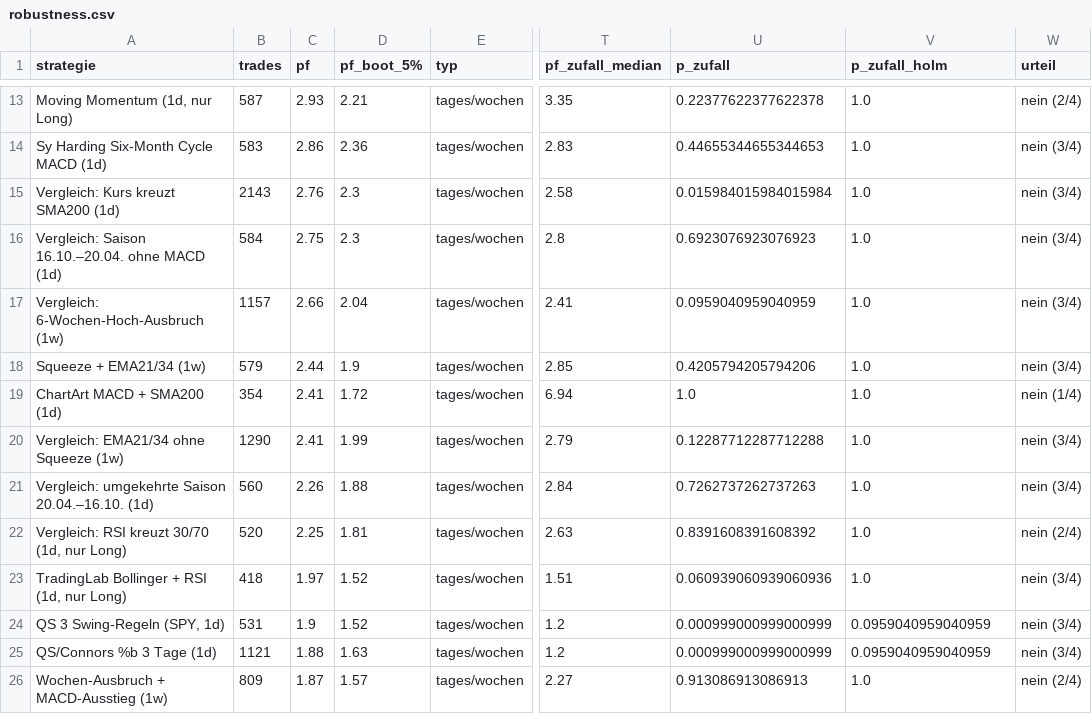
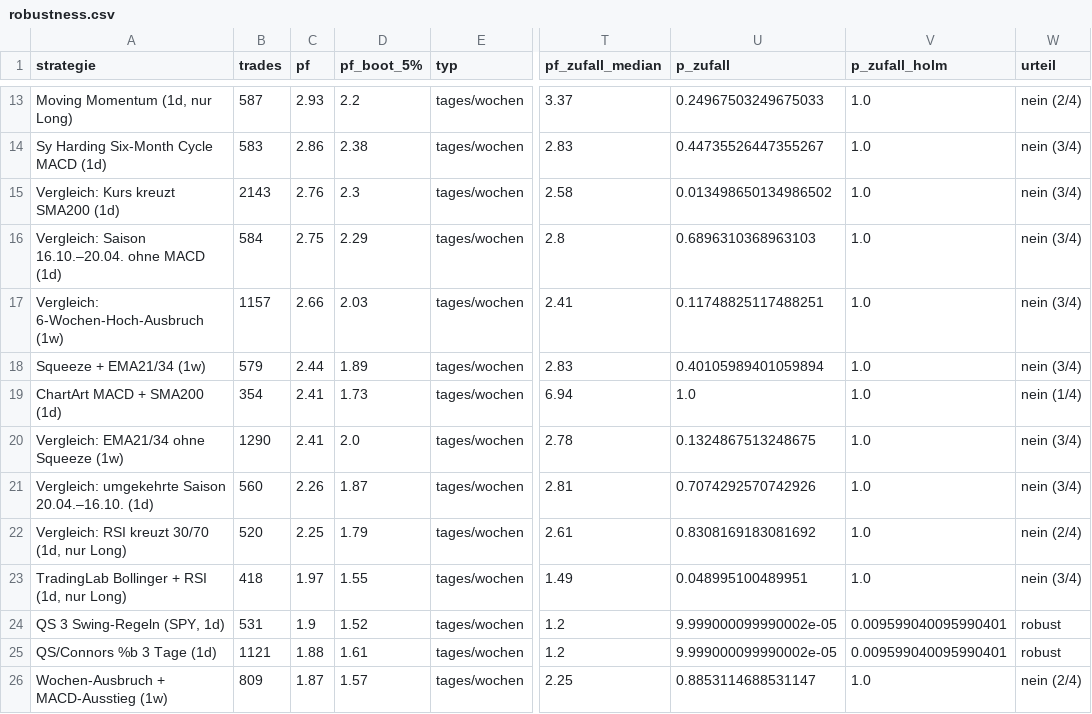
Before and after one commit to towelie997/hello-world, a CSV file: strategy_lab/results/robustness.csv, drawn as a sheet; only a part is shown, gaps mark what is left out; the diff covers the shown part only; the diff names each change by its address in the sheet, - before the commit and + after, or states it on an @@ line.

```diff
--- a/strategy_lab/results/robustness.csv
+++ b/strategy_lab/results/robustness.csv
-D13 (pf_boot_5%): 2.21
+D13 (pf_boot_5%): 2.2
-T13 (pf_zufall_median): 3.35
+T13 (pf_zufall_median): 3.37
-U13 (p_zufall): 0.22377622377622378
+U13 (p_zufall): 0.24967503249675033
-D14 (pf_boot_5%): 2.36
+D14 (pf_boot_5%): 2.38
-U14 (p_zufall): 0.44655344655344653
+U14 (p_zufall): 0.44735526447355267
-U15 (p_zufall): 0.015984015984015984
+U15 (p_zufall): 0.013498650134986502
-D16 (pf_boot_5%): 2.3
+D16 (pf_boot_5%): 2.29
-U16 (p_zufall): 0.6923076923076923
+U16 (p_zufall): 0.6896310368963103
-D17 (pf_boot_5%): 2.04
+D17 (pf_boot_5%): 2.03
-U17 (p_zufall): 0.0959040959040959
+U17 (p_zufall): 0.11748825117488251
-D18 (pf_boot_5%): 1.9
+D18 (pf_boot_5%): 1.89
-T18 (pf_zufall_median): 2.85
+T18 (pf_zufall_median): 2.83
-U18 (p_zufall): 0.4205794205794206
+U18 (p_zufall): 0.40105989401059894
-D19 (pf_boot_5%): 1.72
+D19 (pf_boot_5%): 1.73
-D20 (pf_boot_5%): 1.99
+D20 (pf_boot_5%): 2.0
-T20 (pf_zufall_median): 2.79
+T20 (pf_zufall_median): 2.78
-U20 (p_zufall): 0.12287712287712288
+U20 (p_zufall): 0.1324867513248675
-D21 (pf_boot_5%): 1.88
+D21 (pf_boot_5%): 1.87
-T21 (pf_zufall_median): 2.84
+T21 (pf_zufall_median): 2.81
-U21 (p_zufall): 0.7262737262737263
+U21 (p_zufall): 0.7074292570742926
-D22 (pf_boot_5%): 1.81
+D22 (pf_boot_5%): 1.79
-T22 (pf_zufall_median): 2.63
+T22 (pf_zufall_median): 2.61
-U22 (p_zufall): 0.8391608391608392
+U22 (p_zufall): 0.8308169183081692
-D23 (pf_boot_5%): 1.52
+D23 (pf_boot_5%): 1.55
-T23 (pf_zufall_median): 1.51
+T23 (pf_zufall_median): 1.49
-U23 (p_zufall): 0.060939060939060936
+U23 (p_zufall): 0.048995100489951
-U24:U25 (p_zufall): 0.000999000999000999
+U24:U25 (p_zufall): 9.999000099990002e-05
-V24:V25 (p_zufall_holm): 0.0959040959040959
+V24:V25 (p_zufall_holm): 0.009599040095990401
-W24:W25 (urteil): nein (3/4)
+W24:W25 (urteil): robust
-D25 (pf_boot_5%): 1.63
+D25 (pf_boot_5%): 1.61
-T26 (pf_zufall_median): 2.27
+T26 (pf_zufall_median): 2.25
-U26 (p_zufall): 0.913086913086913
+U26 (p_zufall): 0.8853114688531147
```
Also changed, not shown: 148 edited cells elsewhere in this file, strategy_lab/results/big/momentum_filter.csv, strategy_lab/results/big/ranking.csv, 10 other files.
